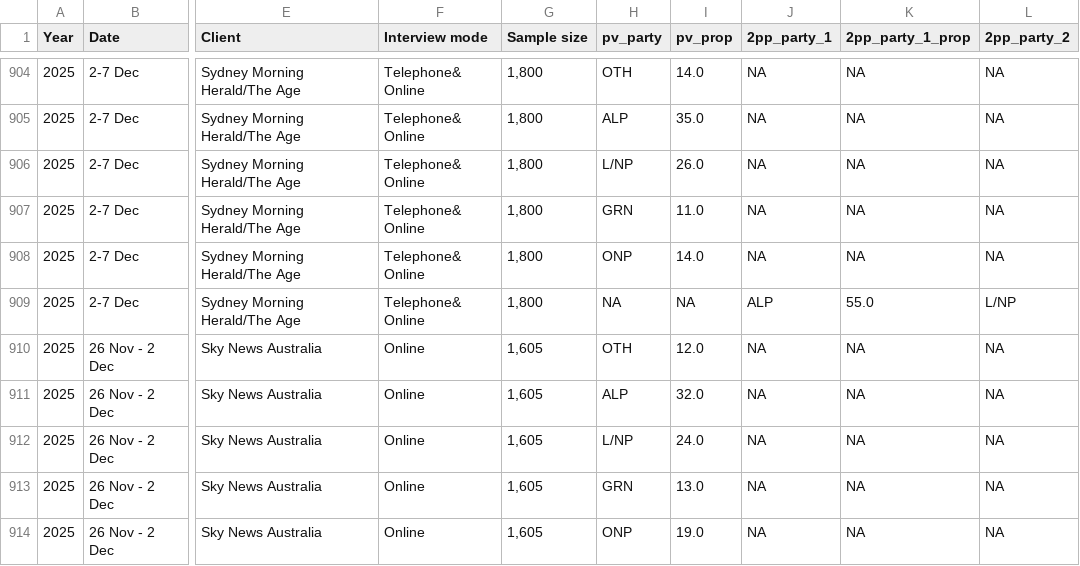
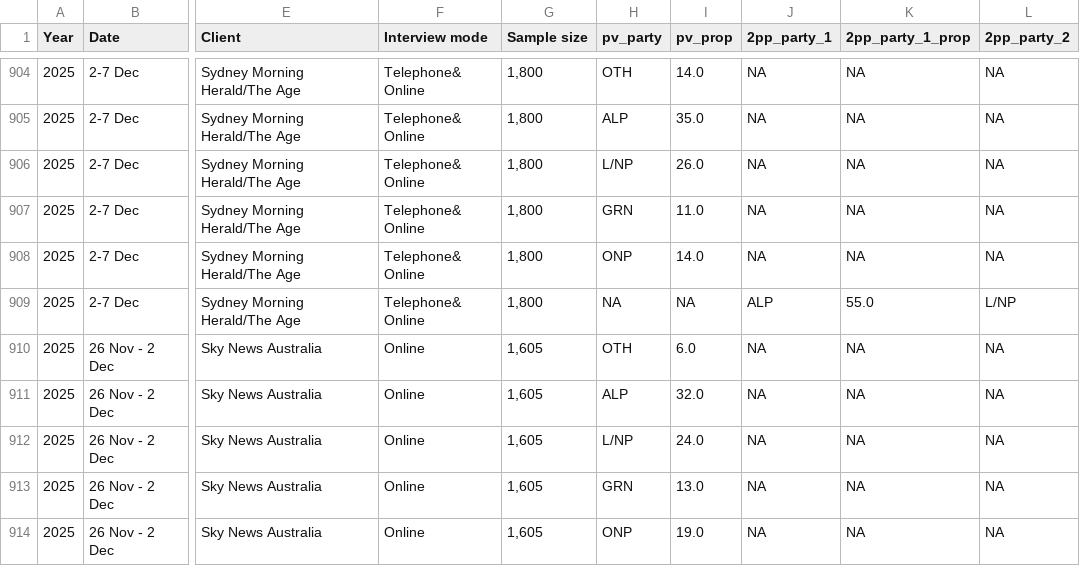
Before and after one commit to mtrood/Metapolitics, a CSV file: data/raw/data.csv, drawn as a sheet; only a part is shown, gaps mark what is left out; the diff covers the shown part only; the diff names each change by its address in the sheet, - before the commit and + after, or states it on an @@ line.

```diff
--- a/data/raw/data.csv
+++ b/data/raw/data.csv
-I910 (pv_prop): 12.0
+I910 (pv_prop): 6.0
```
Also changed, not shown: 32 edited cells elsewhere in this file, 1 other file.
